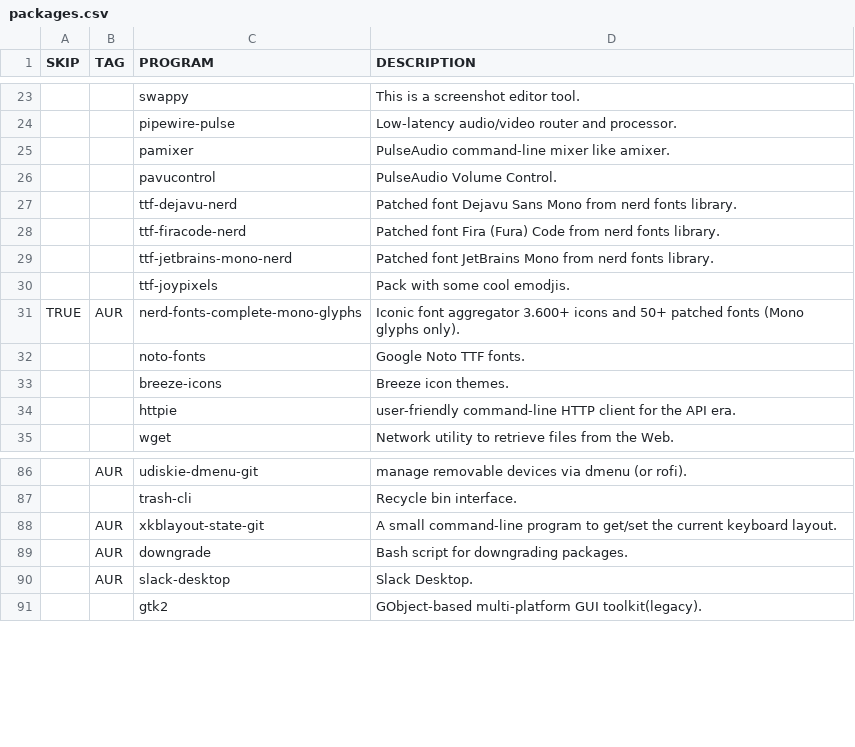
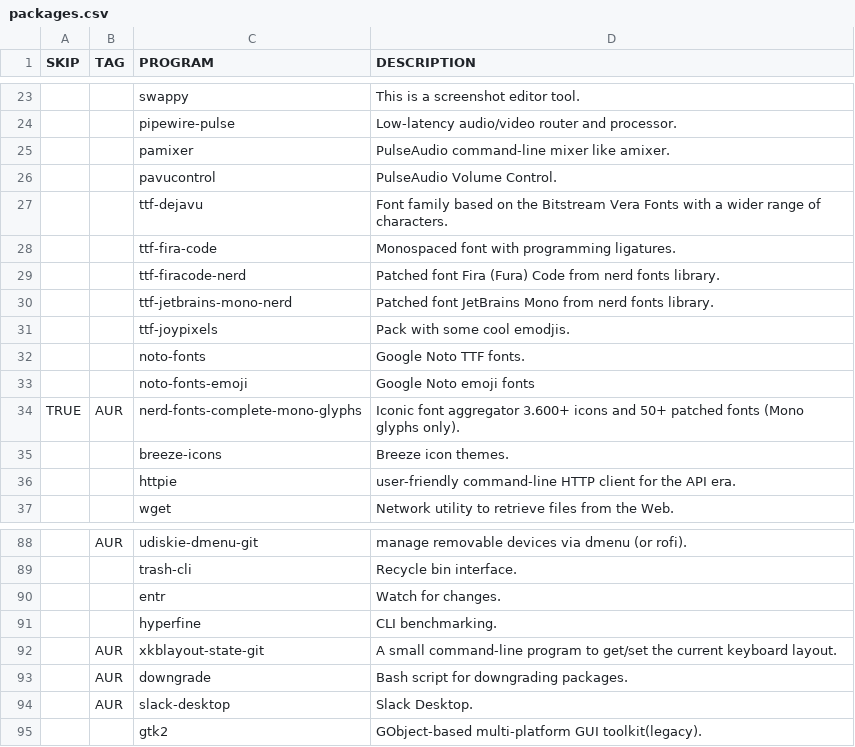
Before and after one commit to WIttyJudge/dotfiles, a CSV file: packages.csv, drawn as a sheet; only a part is shown, gaps mark what is left out; removed rows and columns are numbered as before the commit, all else as after; the diff names each change by its address in the sheet, - before the commit and + after, or states it on an @@ line.

```diff
--- a/packages.csv
+++ b/packages.csv
-row 27:  |  | ttf-dejavu-nerd | Patched font Dejavu Sans Mono from nerd fonts library.
+row 27:  |  | ttf-dejavu | Font family based on the Bitstream Vera Fonts with a wider range of characters.
+row 28:  |  | ttf-fira-code | Monospaced font with programming ligatures.
+row 33:  |  | noto-fonts-emoji | Google Noto emoji fonts
+row 90:  |  | entr | Watch for changes.
+row 91:  |  | hyperfine | CLI benchmarking.
```
Also changed, not shown: 4 other files.
